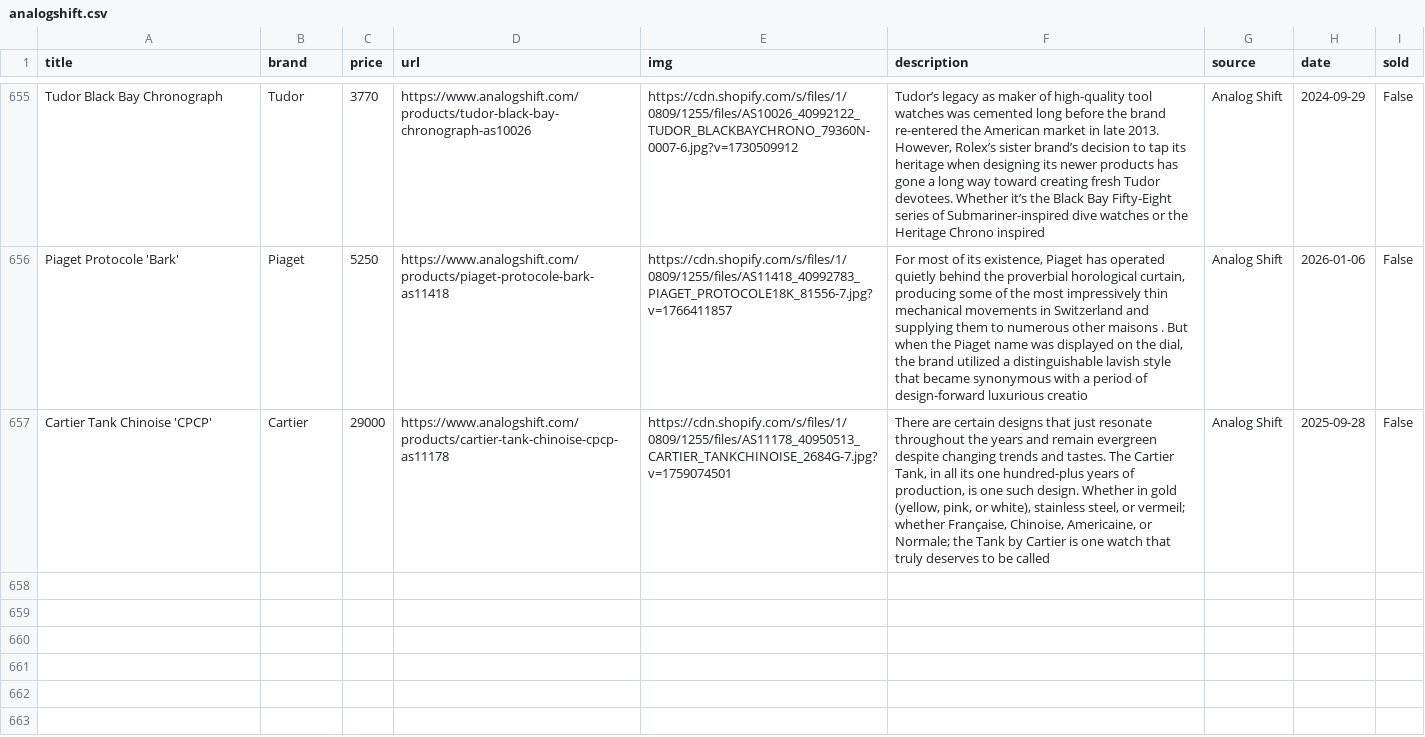
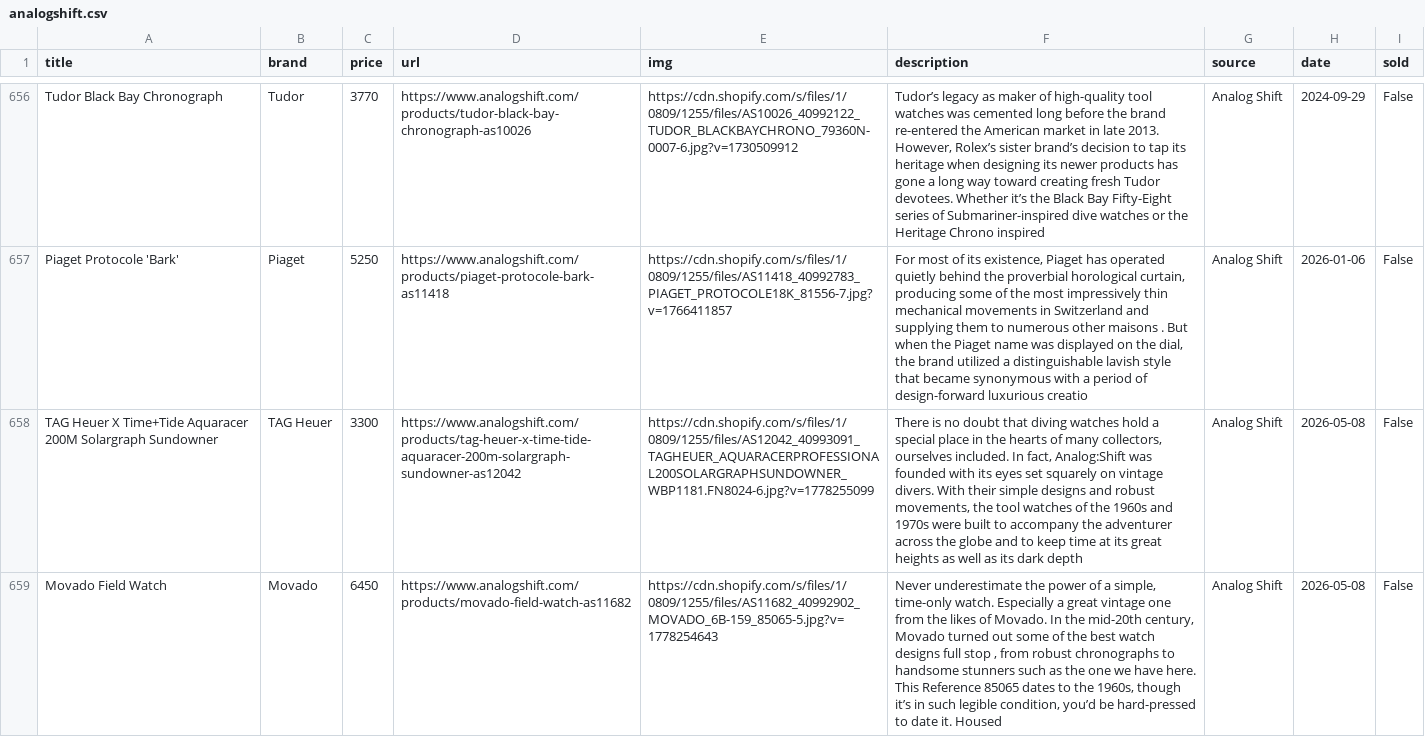
Before and after one commit to markatmutter-cloud/watchlist, a CSV file: data/analogshift.csv, drawn as a sheet; only a part is shown, gaps mark what is left out; the shorter side is filled out with more unchanged rows; the diff covers the shown part only; the diff names each change by its address in the sheet, - before the commit and + after, or states it on an @@ line.

```diff
--- a/data/analogshift.csv
+++ b/data/analogshift.csv
+row 658: TAG Heuer X Time+Tide Aquaracer 200M Solargraph Sundowner | TAG Heuer | 3300 | https://www.analogshift.com/products/tag-heuer-x-time-tide-aquaracer-200m-solargraph-sundowner-as12042 | https://cdn.shopify.com/s/files/1/0809/1255/files/AS12042_40993091_TAGHEUER_AQUARACERPROFESSIONAL200SOLARGRAPHSUNDOWNER_WBP1181.FN8024-6.jpg?v=1778255099 | There is no doubt that diving watches hold a special place in the hearts of many collectors, ourselves included. In fact, Analog:Shift was founded with its eyes set squarely on vintage divers. With their simple designs and robust movements, the tool watches of the 1960s and 1970s were built to accompany the adventurer across the globe and to keep time at its great heights as well as its dark depth | Analog Shift | 2026-05-08 | False
+row 659: Movado Field Watch | Movado | 6450 | https://www.analogshift.com/products/movado-field-watch-as11682 | https://cdn.shopify.com/s/files/1/0809/1255/files/AS11682_40992902_MOVADO_6B-159_85065-5.jpg?v=1778254643 | Never underestimate the power of a simple, time-only watch. Especially a great vintage one from the likes of Movado. In the mid-20th century, Movado turned out some of the best watch designs full stop , from robust chronographs to handsome stunners such as the one we have here. This Reference 85065 dates to the 1960s, though it’s in such legible condition, you’d be hard-pressed to date it. Housed | Analog Shift | 2026-05-08 | False
```
Also changed, not shown: 3 added rows elsewhere in this file, data/bobswatches.csv, data/greyandpatina.csv, 10 other files.
